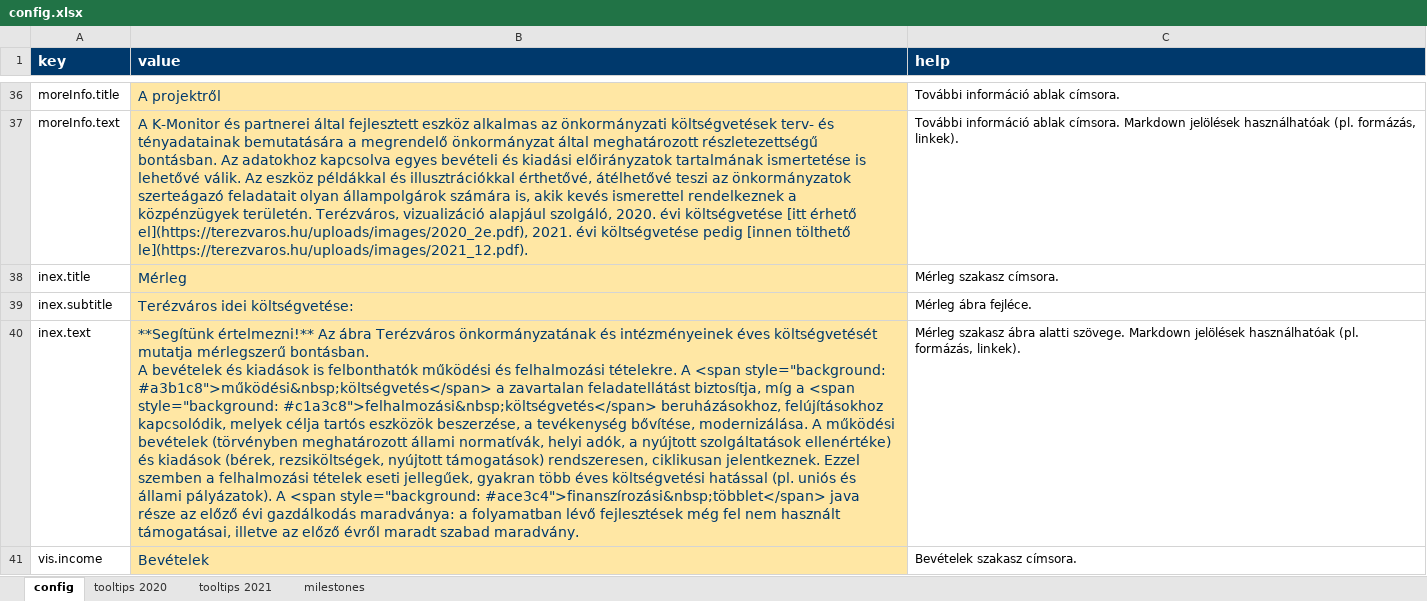
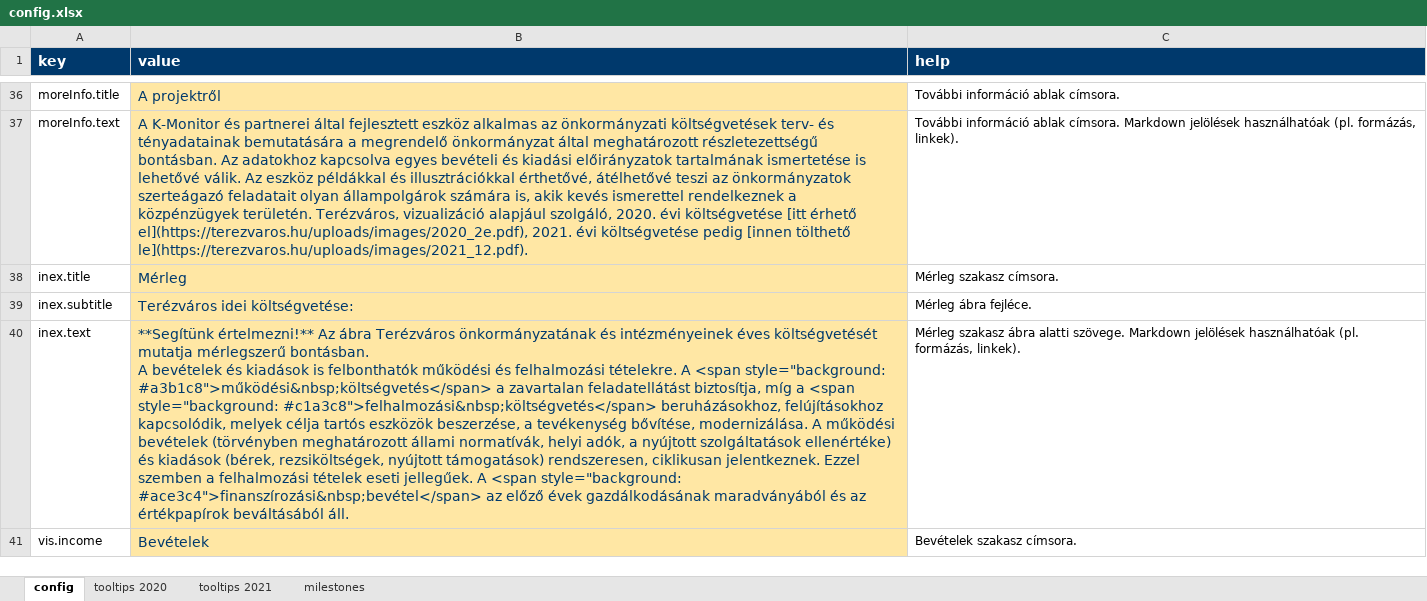
Before and after one commit to k-monitor/onkormanyzati-koltsegvetes-v2, an Excel workbook: input/config.xlsx, sheet config, drawn as a sheet; only a part is shown, gaps mark what is left out; values as stored, in another font and other column widths than the file's, no borders; the diff covers the shown part only; the diff names each change by its address in the sheet, - before the commit and + after, or states it on an @@ line.

Commit message:
added new budget and config

```diff
--- a/input/config.xlsx (sheet config)
+++ b/input/config.xlsx (sheet config)
-B40 (value): …tételek eseti jellegűek, gyakran több éves költségvetési hatással (pl. uniós és állami pályázatok). A <span style="background: #ace3c4">finanszírozási&nbsp;többlet</span> java része az előző évi gazdálkodás maradványa: a folyamatban lévő fejlesztések még fel nem használt támogatásai, illetve az előző évről maradt szabad maradvány.
+B40 (value): …tételek eseti jellegűek. A <span style="background: #ace3c4">finanszírozási&nbsp;bevétel</span> az előző évek gazdálkodásának maradványából és az értékpapírok beváltásából áll.
```
Also changed, not shown: 1 edited cell elsewhere in this sheet, sheet tooltips 2021, sheet tooltips 2020, sheet milestones, input/budget.xlsx.
